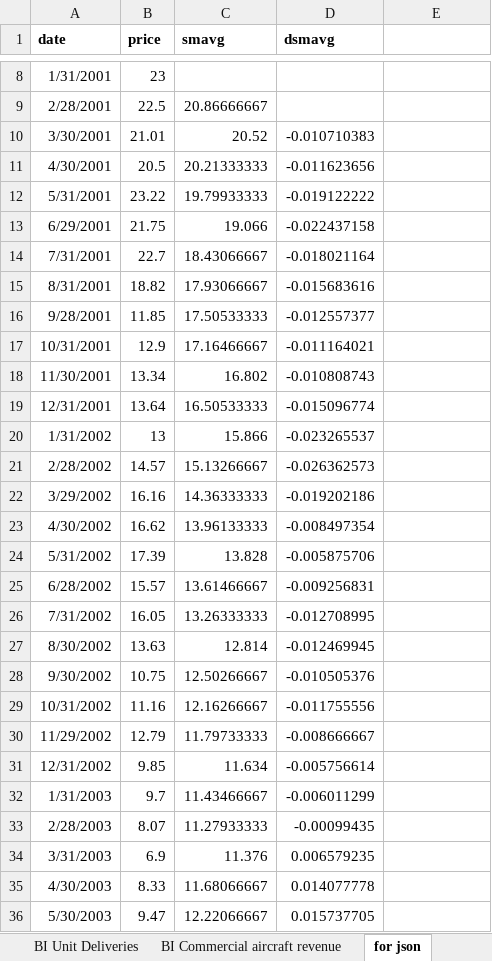
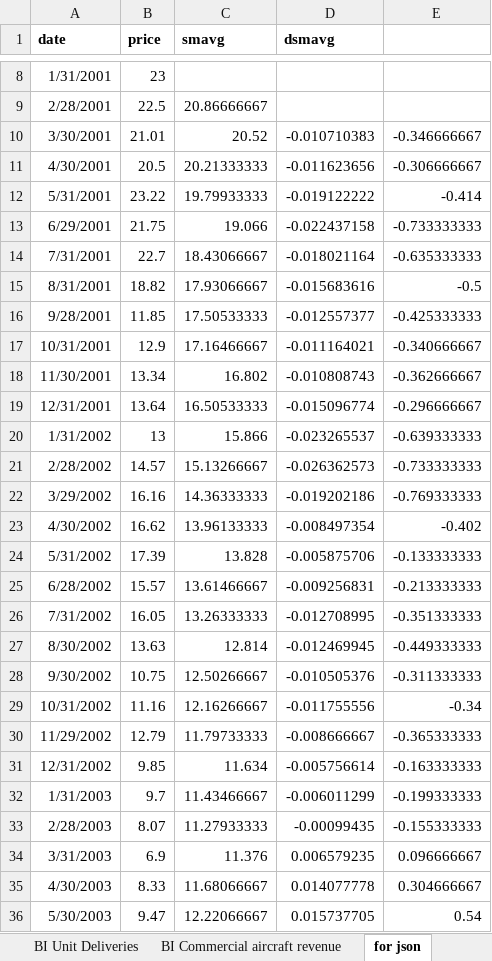
Before and after one commit to bizweekgraphics/airbus, an Excel workbook: data/airbus.xlsx, sheet for json, drawn as a sheet; only a part is shown, gaps mark what is left out; values as stored, in another font and other column widths than the file's, no borders; the diff covers the shown part only; the diff names each change by its address in the sheet, - before the commit and + after, or states it on an @@ line.

Commit message:
the plane is successfully following share price data

```diff
--- a/data/airbus.xlsx (sheet for json)
+++ b/data/airbus.xlsx (sheet for json)
-E10: (empty)
+E10: -0.346666667
-E11: (empty)
+E11: -0.306666667
-E12: (empty)
+E12: -0.414
-E13: (empty)
+E13: -0.733333333
-E14: (empty)
+E14: -0.635333333
-E15: (empty)
+E15: -0.5
-E16: (empty)
+E16: -0.425333333
-E17: (empty)
+E17: -0.340666667
-E18: (empty)
+E18: -0.362666667
-E19: (empty)
+E19: -0.296666667
-E20: (empty)
+E20: -0.639333333
-E21: (empty)
+E21: -0.733333333
-E22: (empty)
+E22: -0.769333333
-E23: (empty)
+E23: -0.402
-E24: (empty)
+E24: -0.133333333
-E25: (empty)
+E25: -0.213333333
-E26: (empty)
+E26: -0.351333333
-E27: (empty)
+E27: -0.449333333
-E28: (empty)
+E28: -0.311333333
-E29: (empty)
+E29: -0.34
-E30: (empty)
+E30: -0.365333333
-E31: (empty)
+E31: -0.163333333
-E32: (empty)
+E32: -0.199333333
-E33: (empty)
+E33: -0.155333333
-E34: (empty)
+E34: 0.096666667
-E35: (empty)
+E35: 0.304666667
-E36: (empty)
+E36: 0.54
```
Also changed, not shown: 128 edited cells elsewhere in this sheet, charts or pictures, 2 other files.
